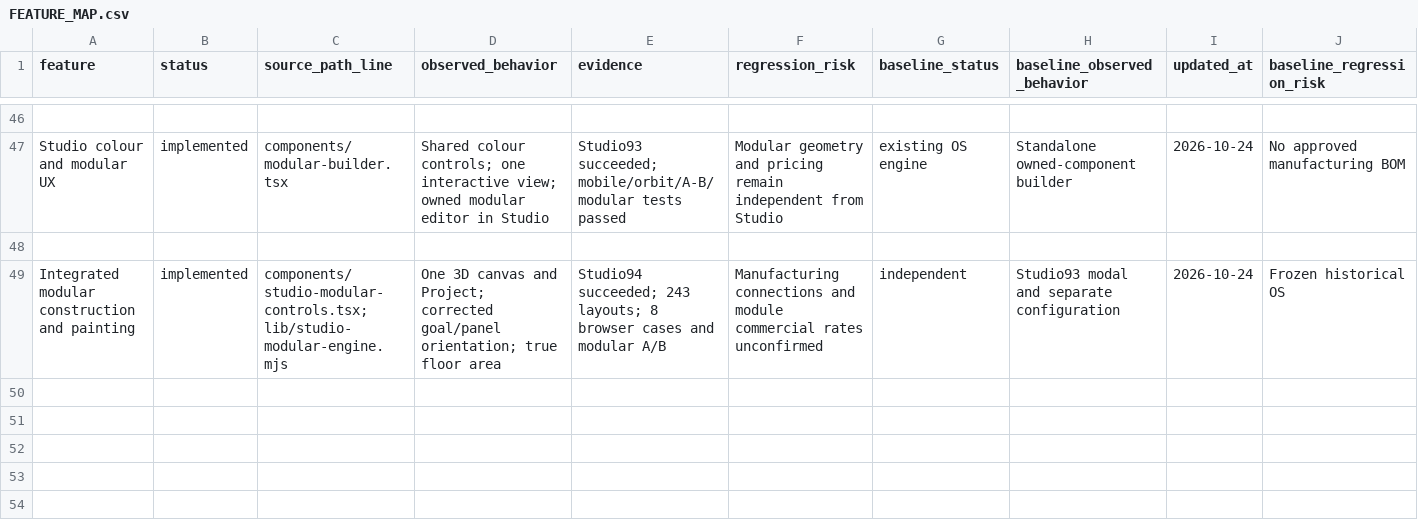
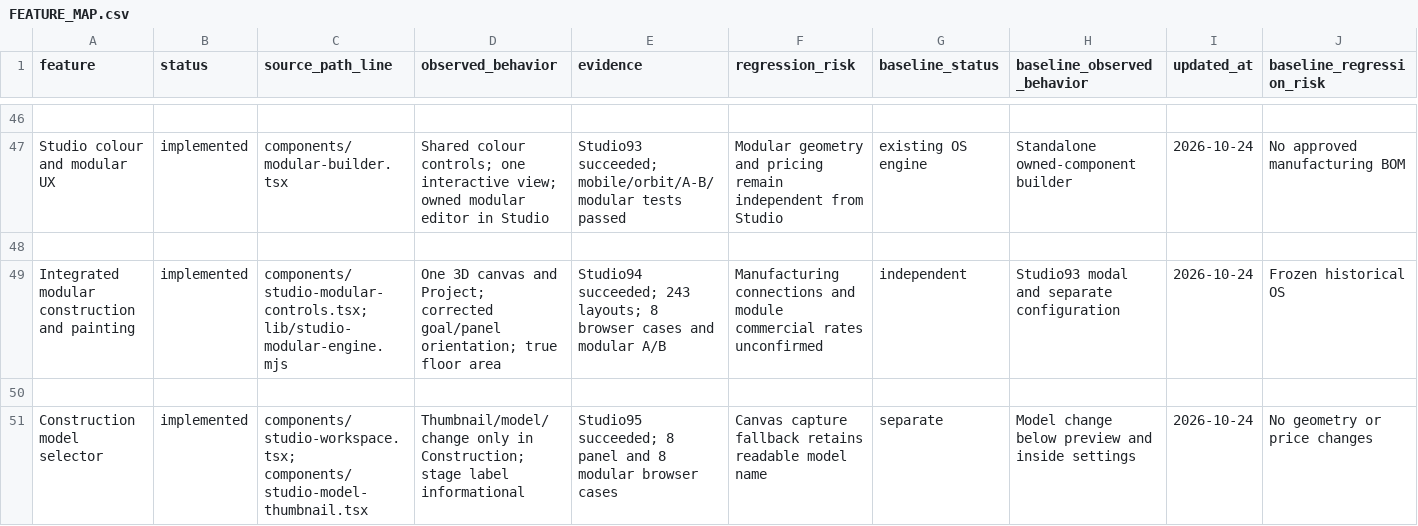
Before and after one commit to DamianRyh/gamefields-os, a CSV file: docs/product-intelligence/2026-10-21/FEATURE_MAP.csv, drawn as a sheet; only a part is shown, gaps mark what is left out; the diff names each change by its address in the sheet, - before the commit and + after, or states it on an @@ line.

Commit message:
feat(studio): match construction selector to surface and remove scene model switching

```diff
--- a/docs/product-intelligence/2026-10-21/FEATURE_MAP.csv
+++ b/docs/product-intelligence/2026-10-21/FEATURE_MAP.csv
+row 50: (empty)
+row 51: Construction model selector | implemented | components/studio-workspace.tsx; components/studio-model-thumbnail.tsx | Thumbnail/model/change only in Construction; stage label informational | Studio95 succeeded; 8 panel and 8 modular browser cases | Canvas capture fallback retains readable model name | separate | Model change below preview and inside settings | 2026-10-24 | No geometry or price changes
```
Also changed, not shown: docs/product-intelligence/2026-10-21/BACKLOG.csv, 13 other files.
